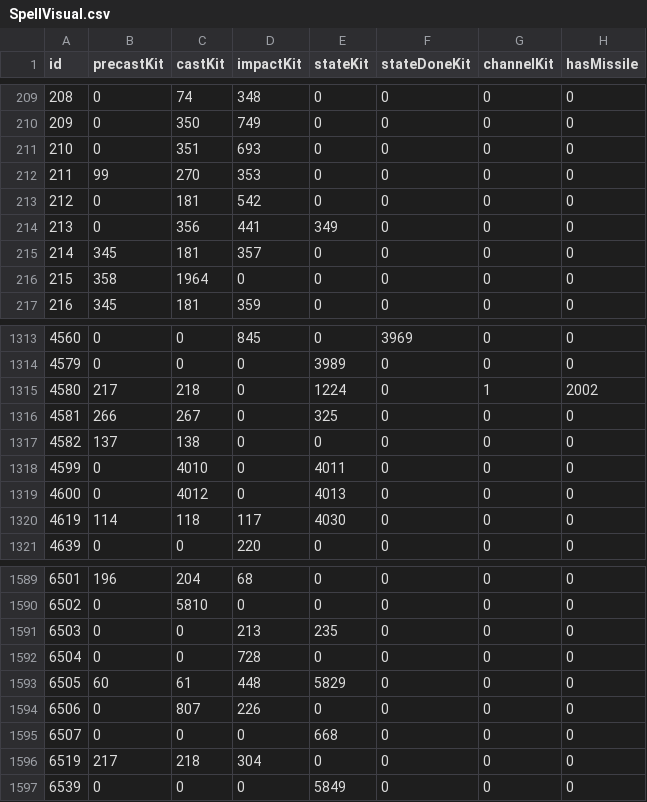
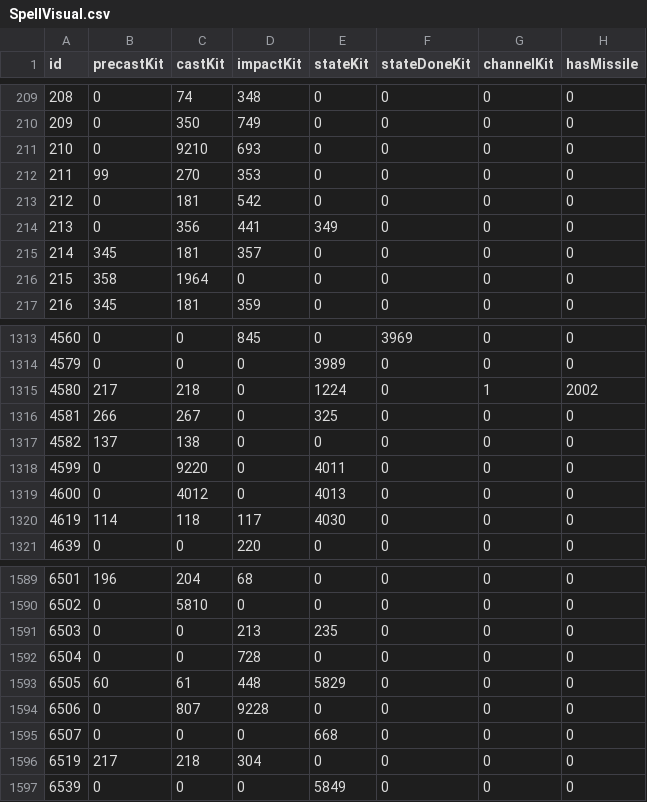
Before and after one commit to redmagejoe/TurtleHD, a CSV file: DBFilesClient/SpellVisual.csv, drawn as a sheet; only a part is shown, gaps mark what is left out; the diff covers the shown part only; the diff names each change by its address in the sheet, - before the commit and + after, or states it on an @@ line.

```diff
--- a/DBFilesClient/SpellVisual.csv
+++ b/DBFilesClient/SpellVisual.csv
-C211 (castKit): 351
+C211 (castKit): 9210
-C1318 (castKit): 4010
+C1318 (castKit): 9220
-D1594 (impactKit): 226
+D1594 (impactKit): 9228
```
Also changed, not shown: 10 added rows and 5 edited cells elsewhere in this file, DBFilesClient/SpellVisualKit.csv, 1 other file.
